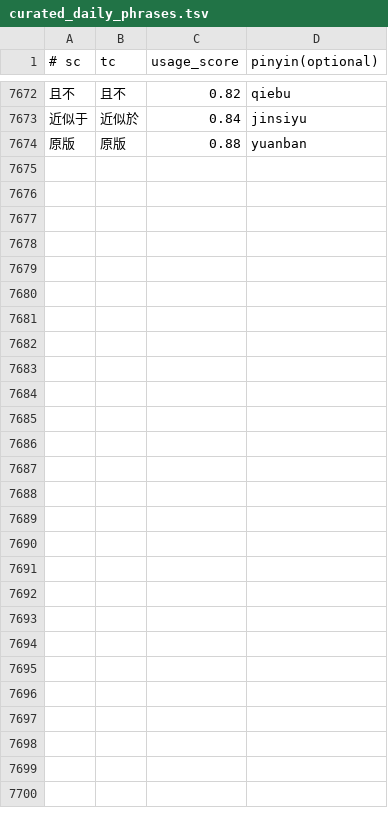
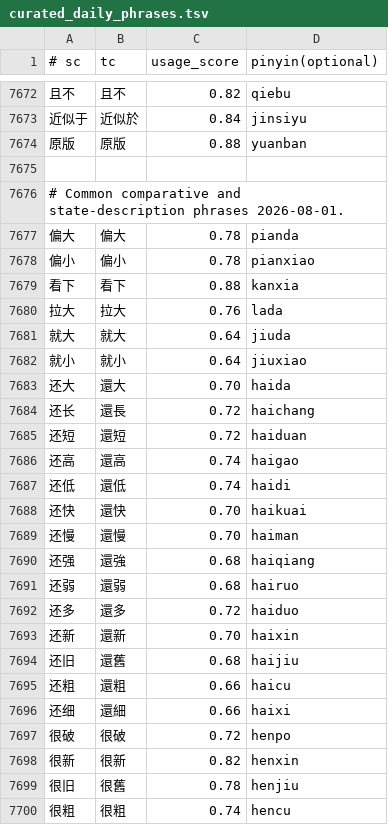
Before and after one commit to shenmin/cassotis-lexicon, a TSV file: manifests/curated_daily_phrases.tsv, drawn as a sheet; only a part is shown, gaps mark what is left out; the diff names each change by its address in the sheet, - before the commit and + after, or states it on an @@ line.

```diff
--- a/manifests/curated_daily_phrases.tsv
+++ b/manifests/curated_daily_phrases.tsv
+row 7675: (empty)
+row 7676: # Common comparative and state-description phrases 2026-08-01.
+row 7677: 偏大 | 偏大 | 0.78 | pianda
+row 7678: 偏小 | 偏小 | 0.78 | pianxiao
+row 7679: 看下 | 看下 | 0.88 | kanxia
+row 7680: 拉大 | 拉大 | 0.76 | lada
+row 7681: 就大 | 就大 | 0.64 | jiuda
+row 7682: 就小 | 就小 | 0.64 | jiuxiao
+row 7683: 还大 | 還大 | 0.70 | haida
+row 7684: 还长 | 還長 | 0.72 | haichang
+row 7685: 还短 | 還短 | 0.72 | haiduan
+row 7686: 还高 | 還高 | 0.74 | haigao
+row 7687: 还低 | 還低 | 0.74 | haidi
+row 7688: 还快 | 還快 | 0.70 | haikuai
+row 7689: 还慢 | 還慢 | 0.70 | haiman
+row 7690: 还强 | 還強 | 0.68 | haiqiang
+row 7691: 还弱 | 還弱 | 0.68 | hairuo
+row 7692: 还多 | 還多 | 0.72 | haiduo
+row 7693: 还新 | 還新 | 0.70 | haixin
+row 7694: 还旧 | 還舊 | 0.68 | haijiu
+row 7695: 还粗 | 還粗 | 0.66 | haicu
+row 7696: 还细 | 還細 | 0.66 | haixi
+row 7697: 很破 | 很破 | 0.72 | henpo
+row 7698: 很新 | 很新 | 0.82 | henxin
+row 7699: 很旧 | 很舊 | 0.78 | henjiu
+row 7700: 很粗 | 很粗 | 0.74 | hencu
```
Also changed, not shown: manifests/curated_daily_supplement_phrases.tsv, manifests/pinyin_overrides.tsv, 15 other files.
